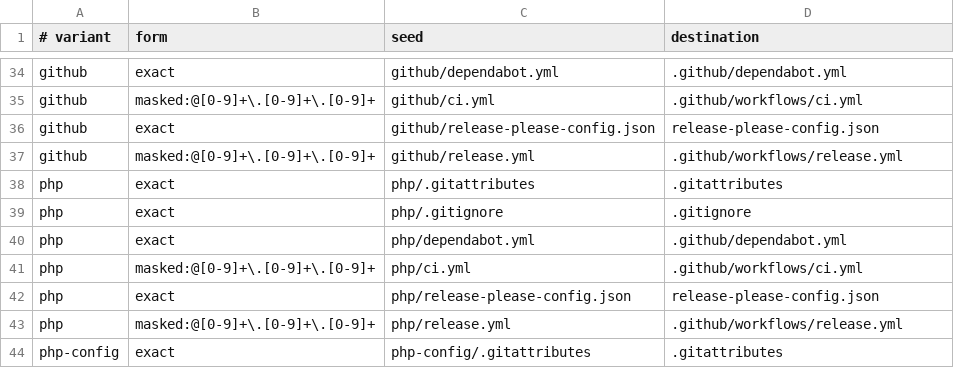
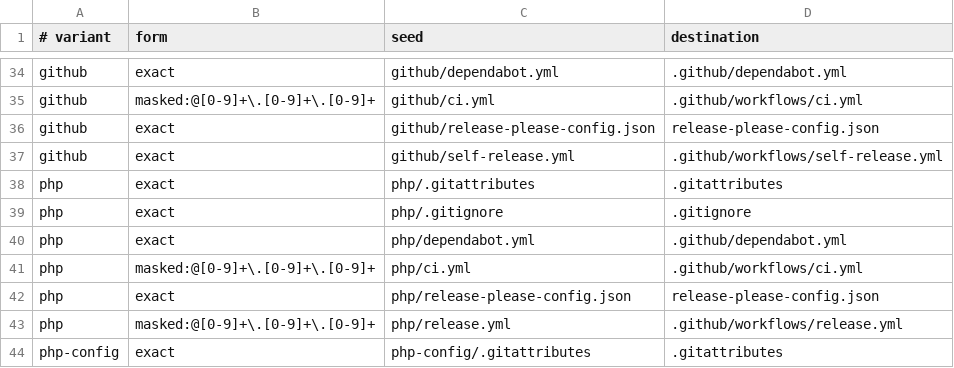
Before and after one commit to rak200/workflow, a TSV file: scaffold/seeds.tsv, drawn as a sheet; only a part is shown, gaps mark what is left out.

```diff
--- a/scaffold/seeds.tsv
+++ b/scaffold/seeds.tsv
@@ -36,3 +36,3 @@ github	masked:@[0-9]+\.[0-9]+\.[0-9]+	github/ci.yml	.github/workflows/ci.yml
 github	exact	github/release-please-config.json	release-please-config.json
-github	masked:@[0-9]+\.[0-9]+\.[0-9]+	github/release.yml	.github/workflows/release.yml
+github	exact	github/self-release.yml	.github/workflows/self-release.yml
 php	exact	php/.gitattributes	.gitattributes
```
Also changed, not shown: 2 other files.
